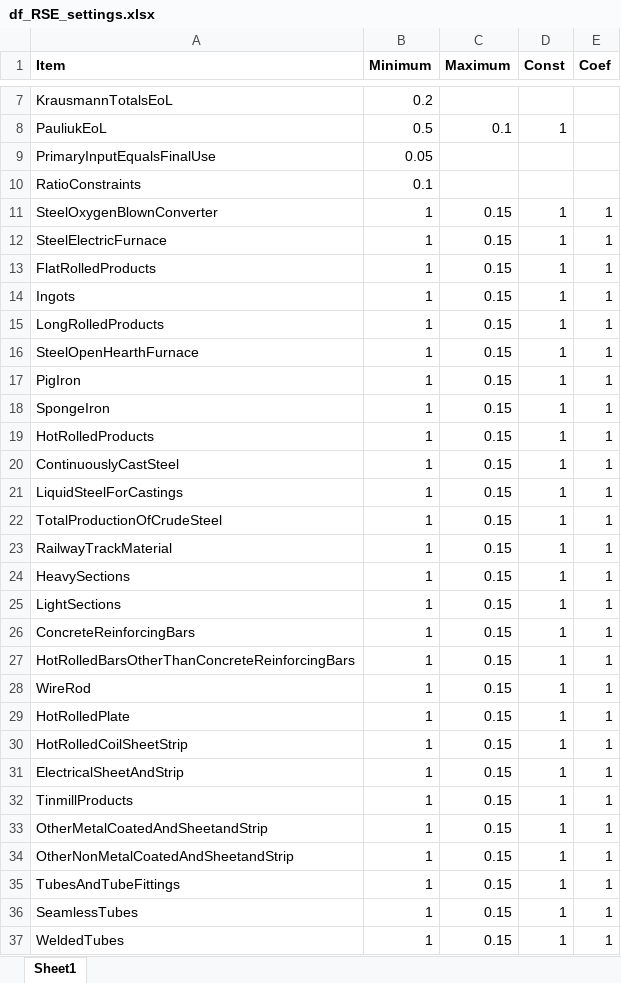
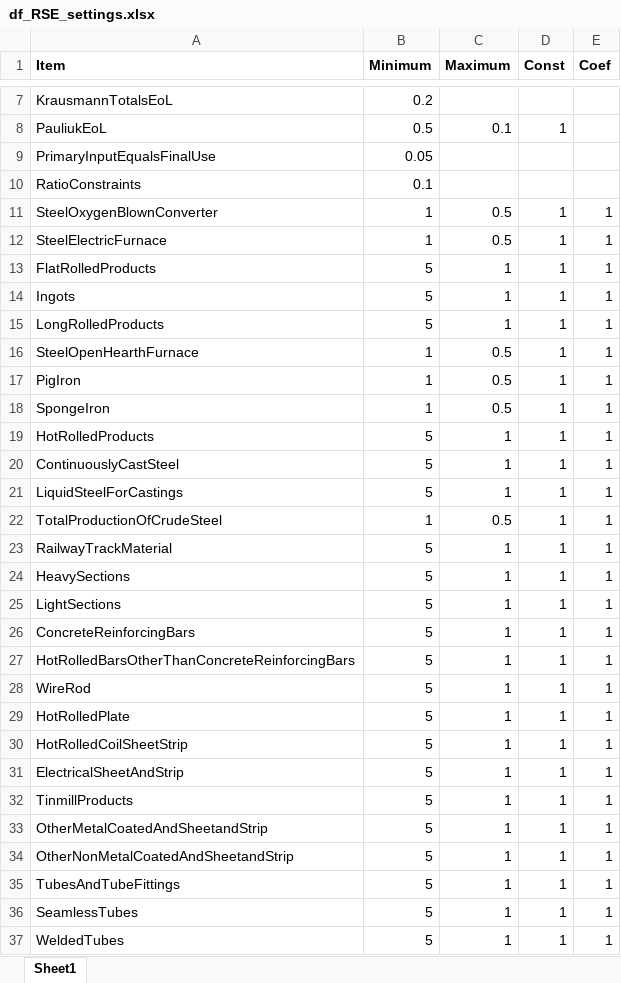
Before and after one commit to fineprint-global/PIOLab, an Excel workbook: Settings/datafeeds_settings/df_RSE_settings.xlsx, sheet Sheet1, drawn as a sheet; only a part is shown, gaps mark what is left out; values as stored, in another font and other column widths than the file's, no borders; the diff names each change by its address in the sheet, - before the commit and + after, or states it on an @@ line.

```diff
--- a/Settings/datafeeds_settings/df_RSE_settings.xlsx (sheet Sheet1)
+++ b/Settings/datafeeds_settings/df_RSE_settings.xlsx (sheet Sheet1)
-C11:C12 (Maximum): 0.15
+C11:C12 (Maximum): 0.5
-B13:B15 (Minimum): 1
+B13:B15 (Minimum): 5
-C13:C15 (Maximum): 0.15
+C13:C15 (Maximum): 1
-C16:C18 (Maximum): 0.15
+C16:C18 (Maximum): 0.5
-B19:B21 (Minimum): 1
+B19:B21 (Minimum): 5
-C19:C21 (Maximum): 0.15
+C19:C21 (Maximum): 1
-C22 (Maximum): 0.15
+C22 (Maximum): 0.5
-B23:B37 (Minimum): 1
+B23:B37 (Minimum): 5
-C23:C37 (Maximum): 0.15
+C23:C37 (Maximum): 1
```
Also changed, not shown: Settings/Base/IE_settings.xlsx, 7 other files.
